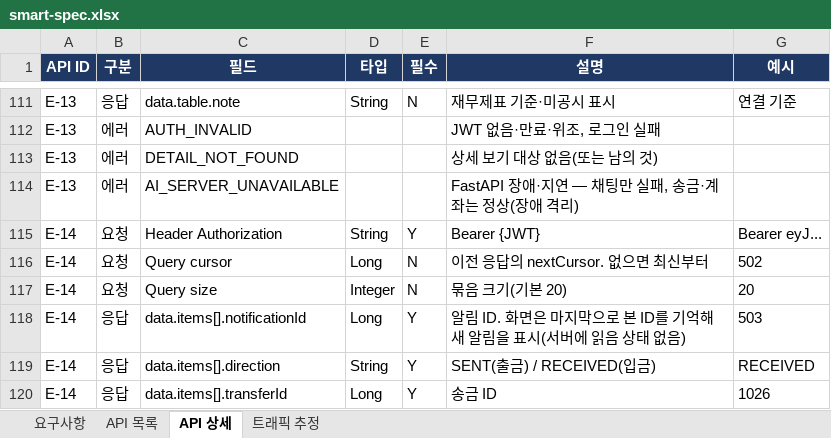
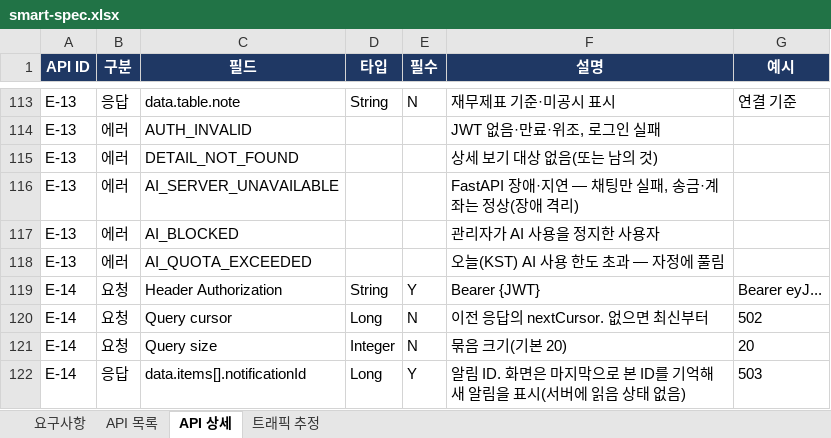
Before and after one commit to softcatch/smart-finance-agent, an Excel workbook: docs/smart-spec.xlsx, sheet API 상세, drawn as a sheet; only a part is shown, gaps mark what is left out; the shorter side is filled out with more unchanged rows; values as stored, in another font and other column widths than the file's, no borders; the diff covers the shown part only; the diff names each change by its address in the sheet, - before the commit and + after, or states it on an @@ line.

```diff
--- a/docs/smart-spec.xlsx (sheet API 상세)
+++ b/docs/smart-spec.xlsx (sheet API 상세)
+row 117: E-13 | 에러 | AI_BLOCKED |  |  | 관리자가 AI 사용을 정지한 사용자
+row 118: E-13 | 에러 | AI_QUOTA_EXCEEDED |  |  | 오늘(KST) AI 사용 한도 초과 — 자정에 풀림
```
Also changed, not shown: 24 added rows elsewhere in this sheet, sheet 요구사항, sheet API 목록, 1 other file.
